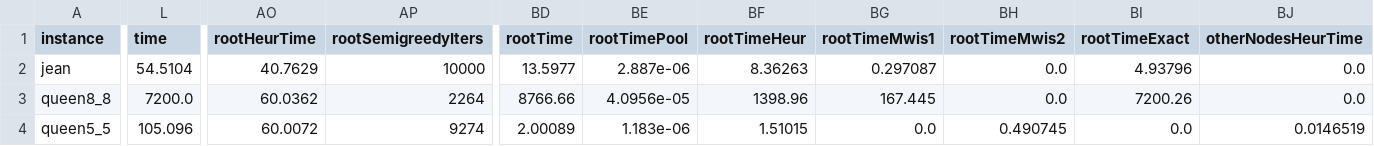
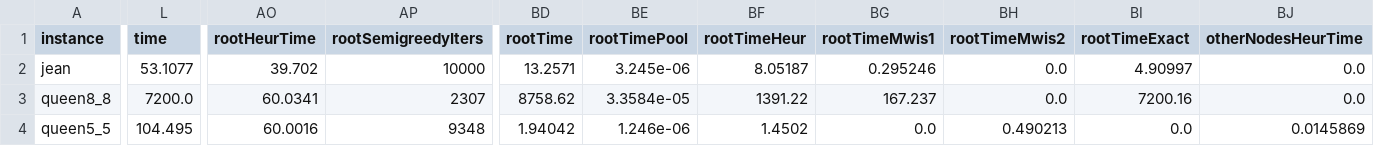
Before and after one commit to maurolucci/dpcp, a CSV file: experiments/exp11/stats11.csv, drawn as a sheet; only a part is shown, gaps mark what is left out; the diff covers the shown part only; the diff names each change by its address in the sheet, - before the commit and + after, or states it on an @@ line.

```diff
--- a/experiments/exp11/stats11.csv
+++ b/experiments/exp11/stats11.csv
-L2 (time): 54.5104
+L2 (time): 53.1077
-AO2 (rootHeurTime): 40.7629
+AO2 (rootHeurTime): 39.702
-BD2 (rootTime): 13.5977
+BD2 (rootTime): 13.2571
-BE2 (rootTimePool): 2.887e-06
+BE2 (rootTimePool): 3.245e-06
-BF2 (rootTimeHeur): 8.36263
+BF2 (rootTimeHeur): 8.05187
-BG2 (rootTimeMwis1): 0.297087
+BG2 (rootTimeMwis1): 0.295246
-BI2 (rootTimeExact): 4.93796
+BI2 (rootTimeExact): 4.90997
-AO3 (rootHeurTime): 60.0362
+AO3 (rootHeurTime): 60.0341
-AP3 (rootSemigreedyIters): 2264
+AP3 (rootSemigreedyIters): 2307
-BD3 (rootTime): 8766.66
+BD3 (rootTime): 8758.62
-BE3 (rootTimePool): 4.0956e-05
+BE3 (rootTimePool): 3.3584e-05
-BF3 (rootTimeHeur): 1398.96
+BF3 (rootTimeHeur): 1391.22
-BG3 (rootTimeMwis1): 167.445
+BG3 (rootTimeMwis1): 167.237
-BI3 (rootTimeExact): 7200.26
+BI3 (rootTimeExact): 7200.16
-L4 (time): 105.096
+L4 (time): 104.495
-AO4 (rootHeurTime): 60.0072
+AO4 (rootHeurTime): 60.0016
-AP4 (rootSemigreedyIters): 9274
+AP4 (rootSemigreedyIters): 9348
-BD4 (rootTime): 2.00089
+BD4 (rootTime): 1.94042
-BE4 (rootTimePool): 1.183e-06
+BE4 (rootTimePool): 1.246e-06
-BF4 (rootTimeHeur): 1.51015
+BF4 (rootTimeHeur): 1.4502
-BH4 (rootTimeMwis2): 0.490745
+BH4 (rootTimeMwis2): 0.490213
-BJ4 (otherNodesHeurTime): 0.0146519
+BJ4 (otherNodesHeurTime): 0.0145869
```
Also changed, not shown: 81 edited cells elsewhere in this file, experiments/exp10/stats10.csv.
